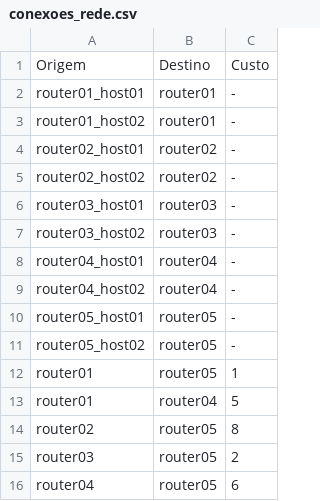
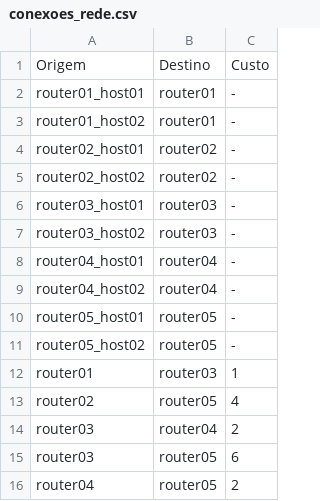
Before and after one commit to EmillySatiro/PROVA1_Redes, a CSV file: router/conexoes_rede.csv, drawn as a sheet.

```diff
--- a/router/conexoes_rede.csv
+++ b/router/conexoes_rede.csv
@@ -11,6 +11,6 @@ router05_host01,router05,-
 router05_host02,router05,-
-router01,router05,1
-router01,router04,5
-router02,router05,8
-router03,router05,2
-router04,router05,6
+router01,router03,1
+router02,router05,4
+router03,router04,2
+router03,router05,6
+router04,router05,2
```
Also changed, not shown: 4 other files.
